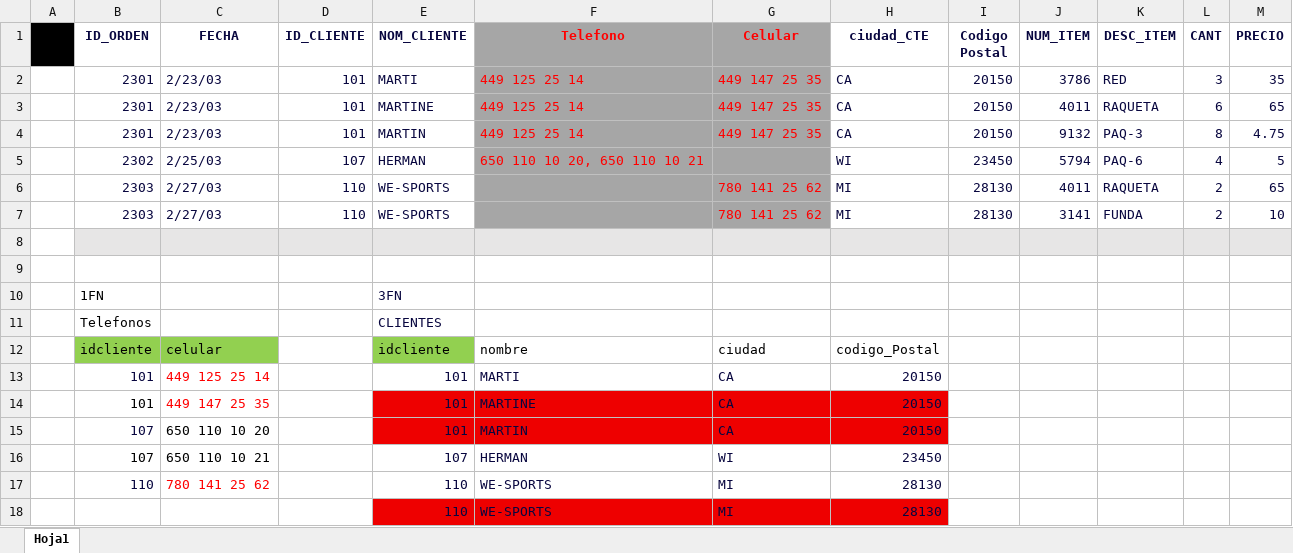
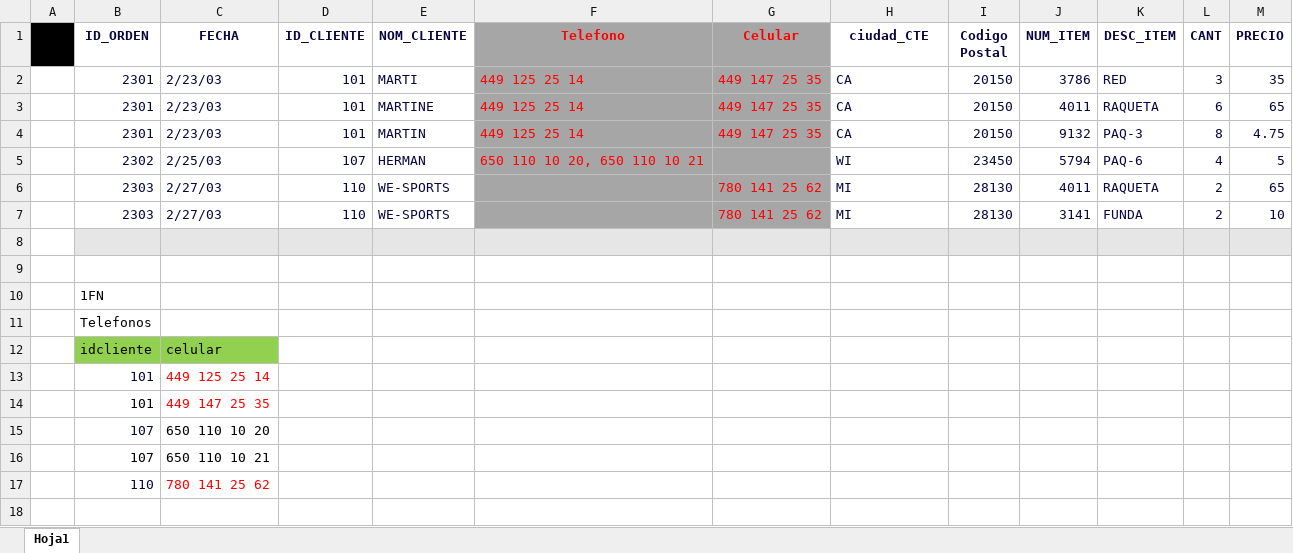
Before and after one commit to ISC-UPA/2025-2-ISC05-DB, an Excel workbook: Contenido/Ordenes XNF.xlsx, sheet Hoja1, drawn as a sheet; values as stored, in another font and other column widths than the file's, no borders; removed rows and columns are numbered as before the commit, all else as after; the diff names each change by its address in the sheet, - before the commit and + after, or states it on an @@ line.

Commit message:
Automatico

```diff
--- a/Contenido/Ordenes XNF.xlsx (sheet Hoja1)
+++ b/Contenido/Ordenes XNF.xlsx (sheet Hoja1)
-E10 (NOM_CLIENTE): 3FN
+E10 (NOM_CLIENTE): (empty)
-E11 (NOM_CLIENTE): CLIENTES
+E11 (NOM_CLIENTE): (empty)
-row 12:  | idcliente | celular |  | idcliente | nombre | ciudad | codigo_Postal
-row 13:  | 101 | 449 125 25 14 |  | 101 | MARTI | CA | 20150
-row 14:  | 101 | 449 147 25 35 |  | 101 | MARTINE | CA | 20150
-row 15:  | 107 | 650 110 10 20 |  | 101 | MARTIN | CA | 20150
-row 16:  | 107 | 650 110 10 21 |  | 107 | HERMAN | WI | 23450
-row 17:  | 110 | 780 141 25 62 |  | 110 | WE-SPORTS | MI | 28130
-row 18:  |  |  |  | 110 | WE-SPORTS | MI | 28130
+row 12:  | idcliente | celular
+row 13:  | 101 | 449 125 25 14
+row 14:  | 101 | 449 147 25 35
+row 15:  | 107 | 650 110 10 20
+row 16:  | 107 | 650 110 10 21
+row 17:  | 110 | 780 141 25 62
```
